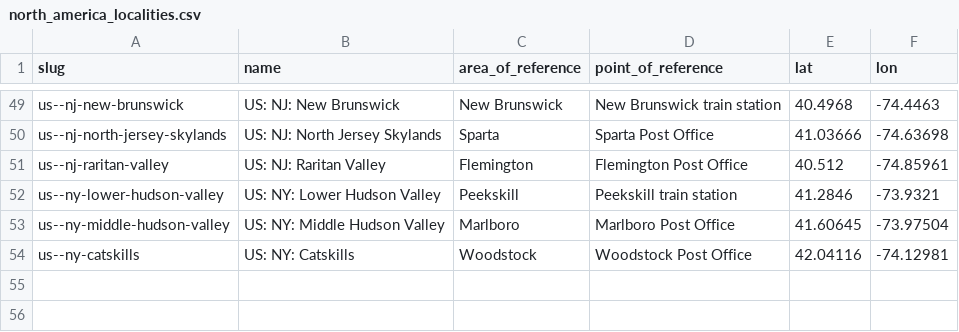
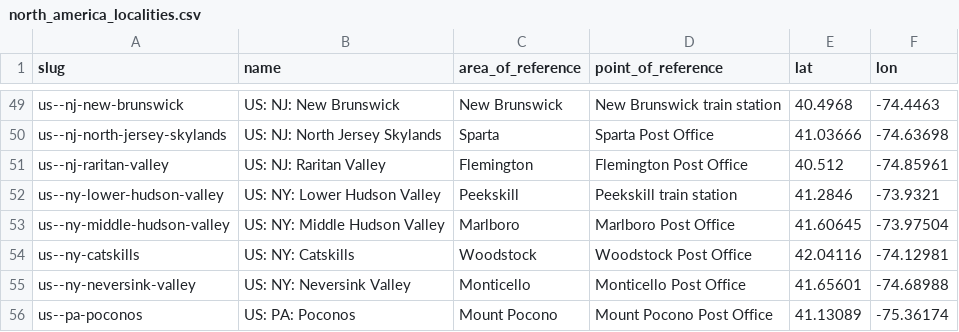
Before and after one commit to Jaza/world-locality-transit-graph, a CSV file: csv/north_america_localities.csv, drawn as a sheet; only a part is shown, gaps mark what is left out; the diff names each change by its address in the sheet, - before the commit and + after, or states it on an @@ line.

Commit message:
A few more rural localities near NYC

```diff
--- a/csv/north_america_localities.csv
+++ b/csv/north_america_localities.csv
+row 55: us--ny-neversink-valley | US: NY: Neversink Valley | Monticello | Monticello Post Office | 41.65601 | -74.68988
+row 56: us--pa-poconos | US: PA: Poconos | Mount Pocono | Mount Pocono Post Office | 41.13089 | -75.36174
```
